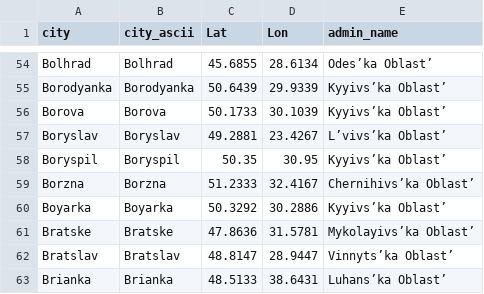
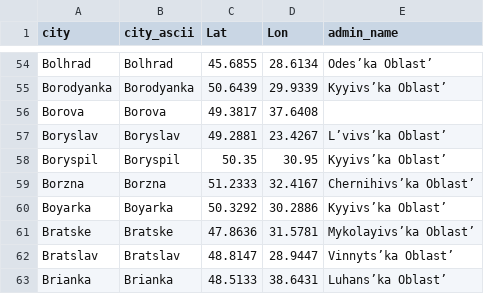
Before and after one commit to vi-enne/controlCitiesUkraine, a CSV file: ukraineCities.csv, drawn as a sheet; only a part is shown, gaps mark what is left out.

```diff
--- a/ukraineCities.csv
+++ b/ukraineCities.csv
@@ -55,3 +55,3 @@ Bolhrad,Bolhrad,45.6855,28.6134,Odes’ka Oblast’
 Borodyanka,Borodyanka,50.6439,29.9339,Kyyivs’ka Oblast’
-Borova,Borova,50.1733,30.1039,Kyyivs’ka Oblast’
+Borova,Borova,49.3817,37.6408,
 Boryslav,Boryslav,49.2881,23.4267,L’vivs’ka Oblast’
```
Also changed, not shown: output/Cities_and_towns_during_the_Russo-Ukrainian_War_latest.csv.
